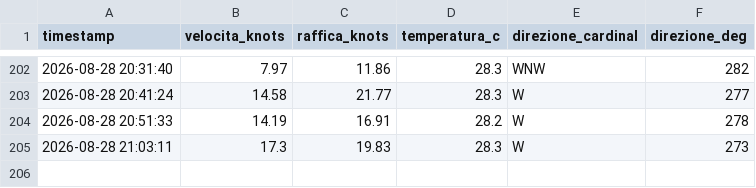
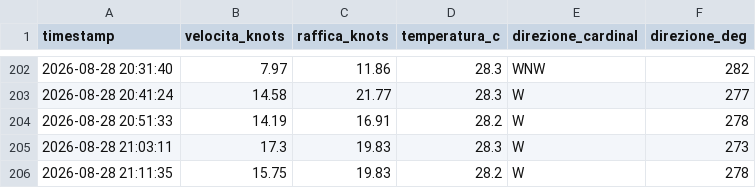
Before and after one commit to bubestube/Wind-PP, a CSV file: porto_pollo_wind_history.csv, drawn as a sheet; only a part is shown, gaps mark what is left out; the diff names each change by its address in the sheet, - before the commit and + after, or states it on an @@ line.

```diff
--- a/porto_pollo_wind_history.csv
+++ b/porto_pollo_wind_history.csv
+row 206: 2026-08-28 21:11:35 | 15.75 | 19.83 | 28.2 | W | 278
```
